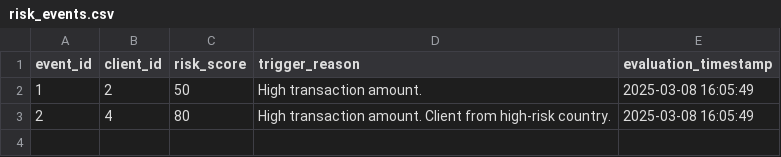
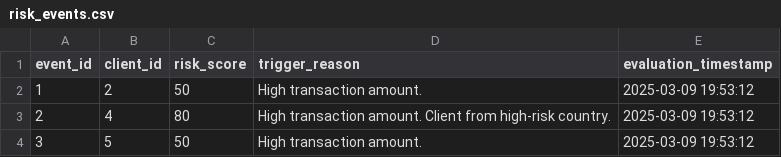
Before and after one commit to govardhan775/vlkempen, a CSV file: data/risk_events.csv, drawn as a sheet.

Commit message:
Created project to calculate client risk scores

```diff
--- a/data/risk_events.csv
+++ b/data/risk_events.csv
@@ -1,3 +1,4 @@
 event_id,client_id,risk_score,trigger_reason,evaluation_timestamp
-1,2,50,High transaction amount. ,2025-03-08 16:05:49
-2,4,80,High transaction amount. Client from high-risk country. ,2025-03-08 16:05:49
+1,2,50,High transaction amount. ,2025-03-09 19:53:12
+2,4,80,High transaction amount. Client from high-risk country. ,2025-03-09 19:53:12
+3,5,50,High transaction amount. ,2025-03-09 19:53:12
```
Also changed, not shown: 12 other files.
